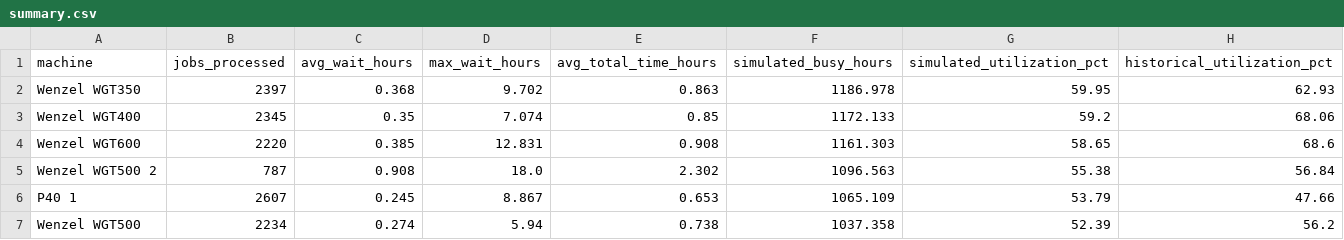
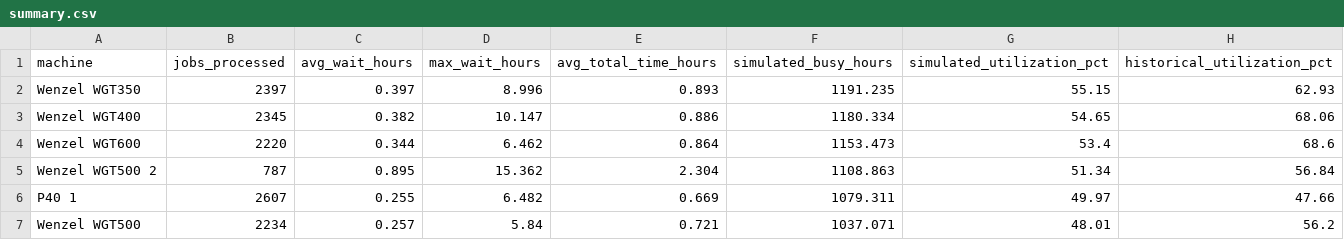
Before and after one commit to joelpersson03/Examensarbete-kod, a CSV file: simulation_output/summary.csv, drawn as a sheet; only a part is shown; the diff covers the shown part only.

```diff
--- a/simulation_output/summary.csv
+++ b/simulation_output/summary.csv
@@ -1,7 +1,7 @@
 machine,jobs_processed,avg_wait_hours,max_wait_hours,avg_total_time_hours,simulated_busy_hours,simulated_utilization_pct,historical_utilization_pct
-Wenzel WGT350,2397,0.368,9.702,0.863,1186.978,59.95,62.93
-Wenzel WGT400,2345,0.35,7.074,0.85,1172.133,59.2,68.06
-Wenzel WGT600,2220,0.385,12.831,0.908,1161.303,58.65,68.6
-Wenzel WGT500 2,787,0.908,18.0,2.302,1096.563,55.38,56.84
-P40 1,2607,0.245,8.867,0.653,1065.109,53.79,47.66
-Wenzel WGT500,2234,0.274,5.94,0.738,1037.358,52.39,56.2
+Wenzel WGT350,2397,0.397,8.996,0.893,1191.235,55.15,62.93
+Wenzel WGT400,2345,0.382,10.147,0.886,1180.334,54.65,68.06
+Wenzel WGT600,2220,0.344,6.462,0.864,1153.473,53.4,68.6
+Wenzel WGT500 2,787,0.895,15.362,2.304,1108.863,51.34,56.84
+P40 1,2607,0.255,6.482,0.669,1079.311,49.97,47.66
+Wenzel WGT500,2234,0.257,5.84,0.721,1037.071,48.01,56.2
```
Also changed, not shown: 35 edited cells elsewhere in this file, simulation_output/priority_summary.csv, simulation_output/priority_wait_matrix.csv, 3 other files.
